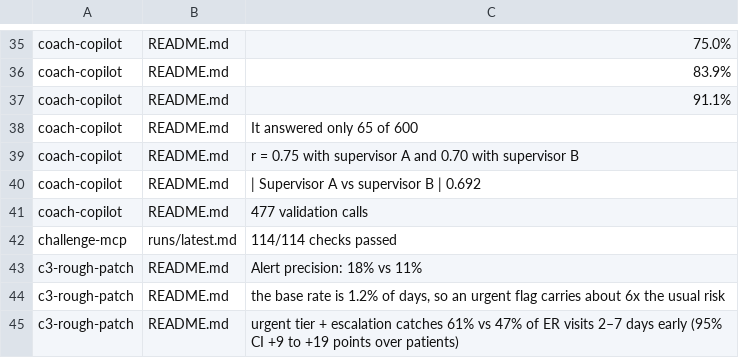
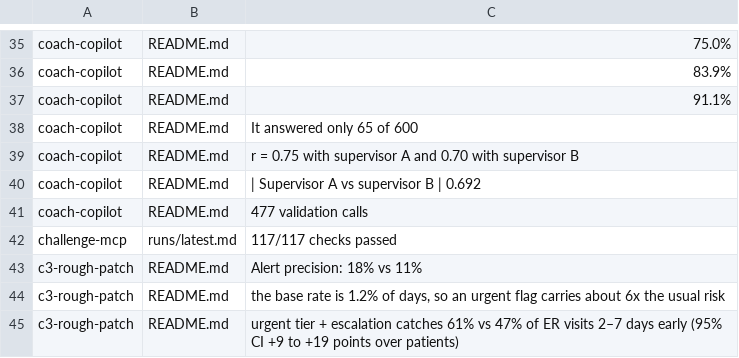
Before and after one commit to zaycruz/survivorship-360, a TSV file: docs/claims.tsv, drawn as a sheet; only a part is shown, gaps mark what is left out.

```diff
--- a/docs/claims.tsv
+++ b/docs/claims.tsv
@@ -41,3 +41,3 @@ coach-copilot	README.md	| Supervisor A vs supervisor B | 0.692
 coach-copilot	README.md	477 validation calls
-challenge-mcp	runs/latest.md	114/114 checks passed
+challenge-mcp	runs/latest.md	117/117 checks passed
 c3-rough-patch	README.md	Alert precision: 18% vs 11%
```
Also changed, not shown: 1 other file.
